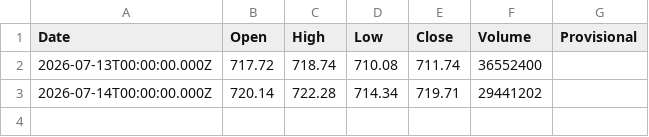
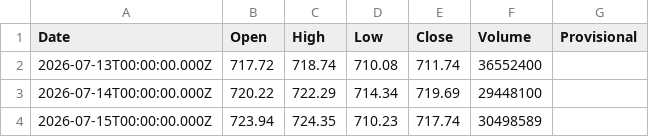
Before and after one commit to truedichotomy/QQQ_long_term_strategy, a CSV file: data/QQQ (local).csv, drawn as a sheet.

```diff
--- a/data/QQQ (local).csv
+++ b/data/QQQ (local).csv
@@ -2,2 +2,3 @@
 "2026-07-13T00:00:00.000Z","717.72","718.74","710.08","711.74","36552400",""
-"2026-07-14T00:00:00.000Z","720.14","722.28","714.34","719.71","29441202",""
+"2026-07-14T00:00:00.000Z","720.22","722.29","714.34","719.69","29448100",""
+"2026-07-15T00:00:00.000Z","723.94","724.35","710.23","717.74","30498589",""
```
Also changed, not shown: 2 other files.
